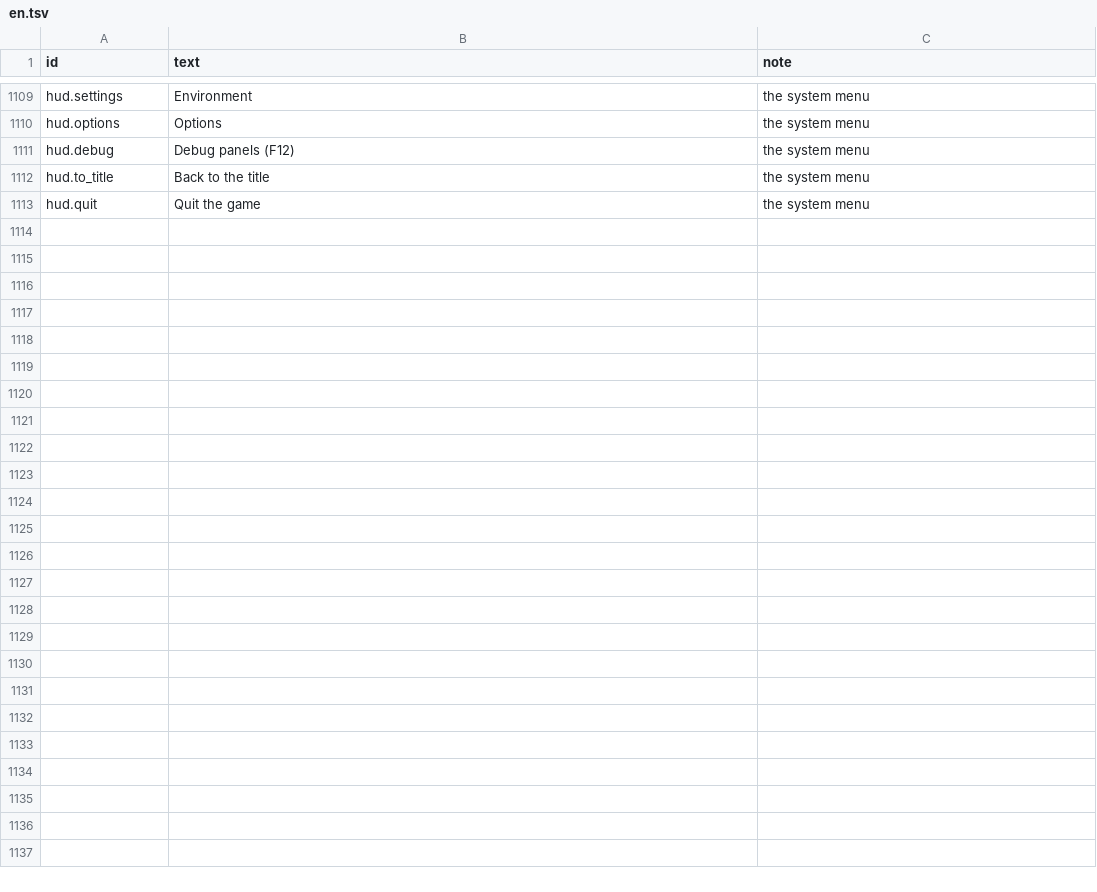
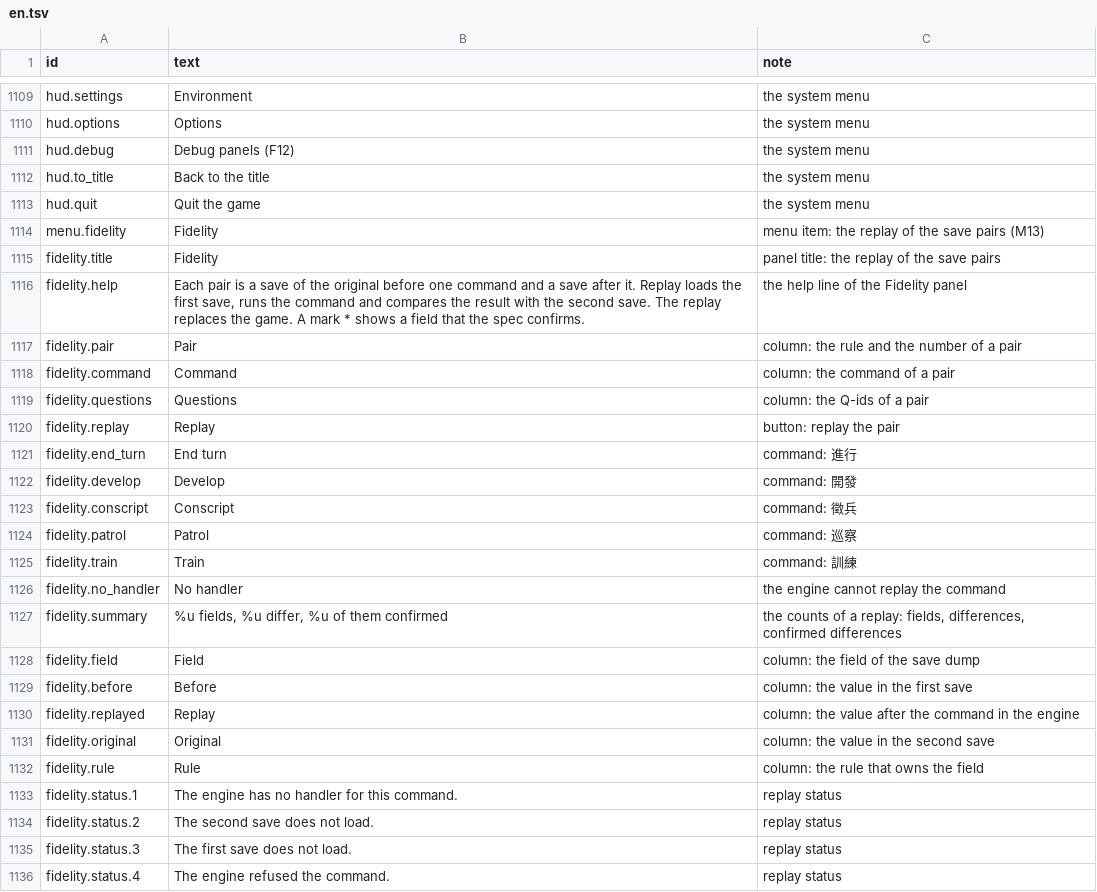
Before and after one commit to yksi7417/sanguodream, a TSV file: data/placeholder/text/en.tsv, drawn as a sheet; only a part is shown, gaps mark what is left out; the diff names each change by its address in the sheet, - before the commit and + after, or states it on an @@ line.

```diff
--- a/data/placeholder/text/en.tsv
+++ b/data/placeholder/text/en.tsv
+row 1114: menu.fidelity | Fidelity | menu item: the replay of the save pairs (M13)
+row 1115: fidelity.title | Fidelity | panel title: the replay of the save pairs
+row 1116: fidelity.help | Each pair is a save of the original before one command and a save after it. Replay loads the first save, runs the command and compares the result with the second save. The replay replaces the game. A mark * shows a field that the spec confirms. | the help line of the Fidelity panel
+row 1117: fidelity.pair | Pair | column: the rule and the number of a pair
+row 1118: fidelity.command | Command | column: the command of a pair
+row 1119: fidelity.questions | Questions | column: the Q-ids of a pair
+row 1120: fidelity.replay | Replay | button: replay the pair
+row 1121: fidelity.end_turn | End turn | command: 進行
+row 1122: fidelity.develop | Develop | command: 開發
+row 1123: fidelity.conscript | Conscript | command: 徵兵
+row 1124: fidelity.patrol | Patrol | command: 巡察
+row 1125: fidelity.train | Train | command: 訓練
+row 1126: fidelity.no_handler | No handler | the engine cannot replay the command
+row 1127: fidelity.summary | %u fields, %u differ, %u of them confirmed | the counts of a replay: fields, differences, confirmed differences
+row 1128: fidelity.field | Field | column: the field of the save dump
+row 1129: fidelity.before | Before | column: the value in the first save
+row 1130: fidelity.replayed | Replay | column: the value after the command in the engine
+row 1131: fidelity.original | Original | column: the value in the second save
+row 1132: fidelity.rule | Rule | column: the rule that owns the field
+row 1133: fidelity.status.1 | The engine has no handler for this command. | replay status
+row 1134: fidelity.status.2 | The second save does not load. | replay status
+row 1135: fidelity.status.3 | The first save does not load. | replay status
+row 1136: fidelity.status.4 | The engine refused the command. | replay status
```
Also changed, not shown: data/placeholder/text/zh-TW.tsv, 5 other files.
